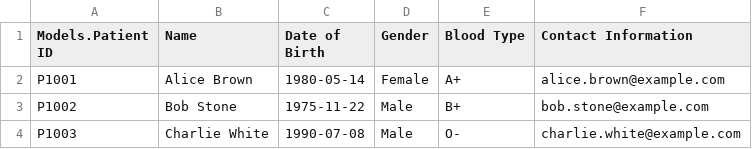
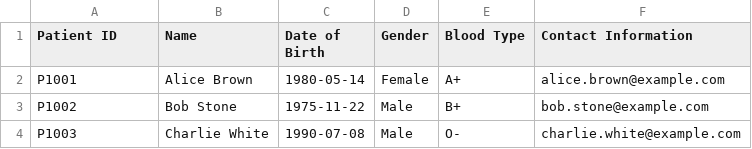
Before and after one commit to GabrielLim01/SC2002-Project, a CSV file: src/main/resources/Patient_List.csv, drawn as a sheet.

```diff
--- a/src/main/resources/Patient_List.csv
+++ b/src/main/resources/Patient_List.csv
@@ -1,2 +1,2 @@
-Models.Patient ID,Name,Date of Birth,Gender,Blood Type,Contact Information
+Patient ID,Name,Date of Birth,Gender,Blood Type,Contact Information
 P1001,Alice Brown,1980-05-14,Female,A+,alice.brown@example.com
```
Also changed, not shown: target/classes/Patient_List.csv, target/classes/main/resources/Patient_List.csv, 6 other files.
